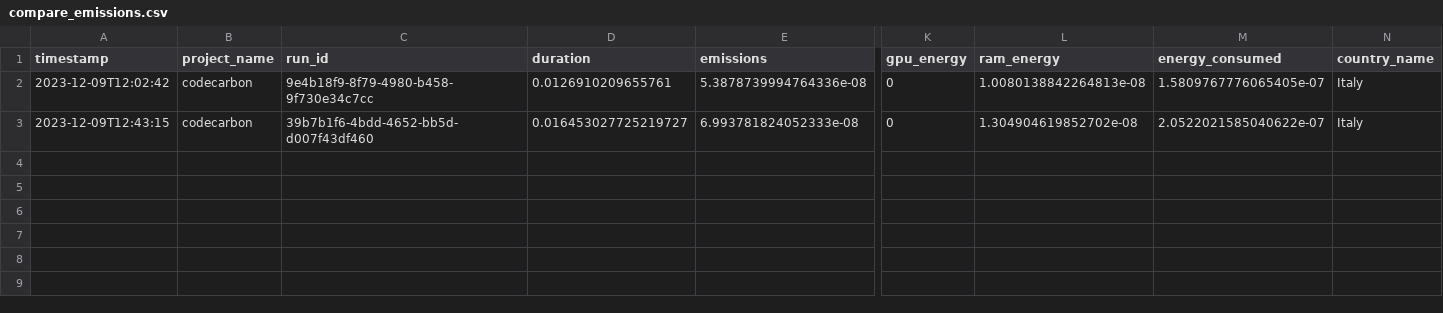
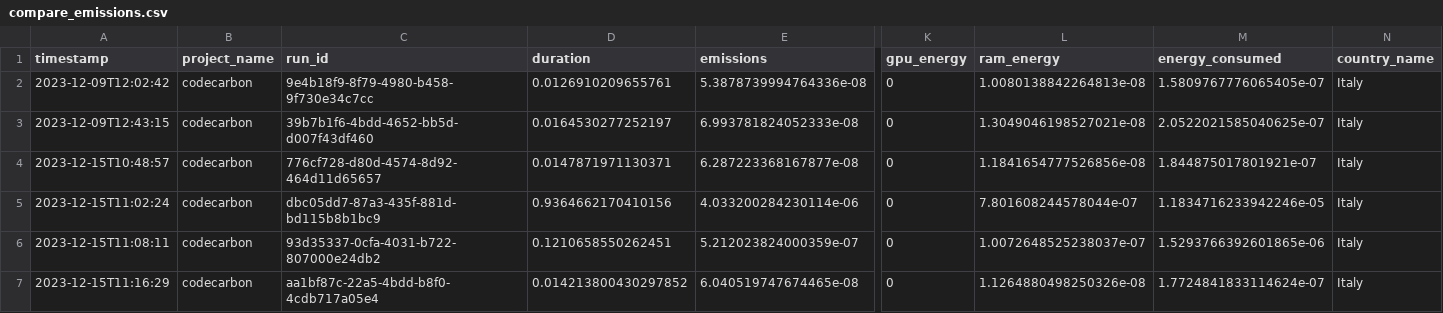
Before and after one commit to se4ai2324-uniba/GHIPrediction, a CSV file: reports/codecarbon/compare_emissions.csv, drawn as a sheet; only a part is shown, gaps mark what is left out; rows hold the shown columns only; the diff names each change by its address in the sheet, - before the commit and + after, or states it on an @@ line.

```diff
--- a/reports/codecarbon/compare_emissions.csv
+++ b/reports/codecarbon/compare_emissions.csv
-D3 (duration): 0.016453027725219727
+D3 (duration): 0.0164530277252197
-L3 (ram_energy): 1.304904619852702e-08
+L3 (ram_energy): 1.3049046198527021e-08
-M3 (energy_consumed): 2.0522021585040622e-07
+M3 (energy_consumed): 2.0522021585040625e-07
+row 4: 2023-12-15T10:48:57 | codecarbon | 776cf728-d80d-4574-8d92-464d11d65657 | 0.0147871971130371 | 6.287223368167877e-08 | 0 | 1.1841654777526856e-08 | 1.844875017801921e-07 | Italy
+row 5: 2023-12-15T11:02:24 | codecarbon | dbc05dd7-87a3-435f-881d-bd115b8b1bc9 | 0.9364662170410156 | 4.033200284230114e-06 | 0 | 7.801608244578044e-07 | 1.1834716233942246e-05 | Italy
+row 6: 2023-12-15T11:08:11 | codecarbon | 93d35337-0cfa-4031-b722-807000e24db2 | 0.1210658550262451 | 5.212023824000359e-07 | 0 | 1.0072648525238037e-07 | 1.5293766392601865e-06 | Italy
+row 7: 2023-12-15T11:16:29 | codecarbon | aa1bf87c-22a5-4bdd-b8f0-4cdb717a05e4 | 0.014213800430297852 | 6.040519747674465e-08 | 0 | 1.1264880498250326e-08 | 1.7724841833114624e-07 | Italy
```
Also changed, not shown: reports/codecarbon/xgbooster_emissions.csv, 5 other files.
